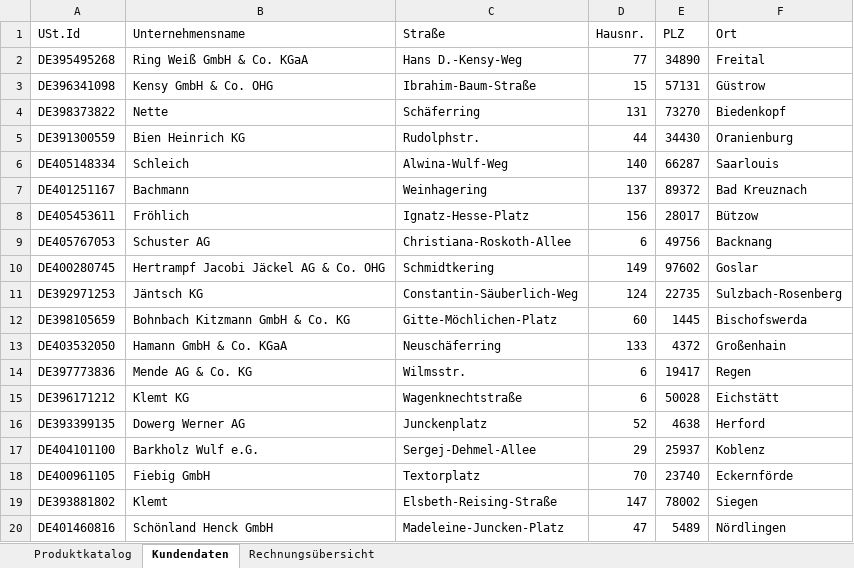
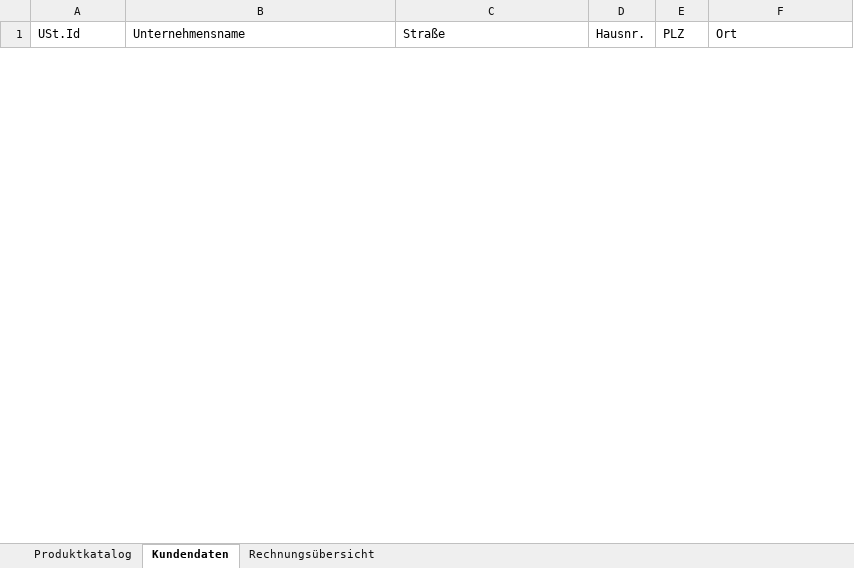
Before and after one commit to Kaetherine/Excel-Programming-with-Python, an Excel workbook: sample_data/main.xlsm, sheet Kundendaten, drawn as a sheet; only a part is shown; values as stored, in another font and other column widths than the file's, no borders; removed rows and columns are numbered as before the commit, all else as after; the diff covers the shown part only; the diff names each change by its address in the sheet, - before the commit and + after, or states it on an @@ line.

```diff
--- a/sample_data/main.xlsm (sheet Kundendaten)
+++ b/sample_data/main.xlsm (sheet Kundendaten)
-row 2: DE395495268 | Ring Weiß GmbH & Co. KGaA | Hans D.-Kensy-Weg | 77 | 34890 | Freital
-row 3: DE396341098 | Kensy GmbH & Co. OHG | Ibrahim-Baum-Straße | 15 | 57131 | Güstrow
-row 4: DE398373822 | Nette | Schäferring | 131 | 73270 | Biedenkopf
-row 5: DE391300559 | Bien Heinrich KG | Rudolphstr. | 44 | 34430 | Oranienburg
-row 6: DE405148334 | Schleich | Alwina-Wulf-Weg | 140 | 66287 | Saarlouis
-row 7: DE401251167 | Bachmann | Weinhagering | 137 | 89372 | Bad Kreuznach
-row 8: DE405453611 | Fröhlich | Ignatz-Hesse-Platz | 156 | 28017 | Bützow
-row 9: DE405767053 | Schuster AG | Christiana-Roskoth-Allee | 6 | 49756 | Backnang
-row 10: DE400280745 | Hertrampf Jacobi Jäckel AG & Co. OHG | Schmidtkering | 149 | 97602 | Goslar
-row 11: DE392971253 | Jäntsch KG | Constantin-Säuberlich-Weg | 124 | 22735 | Sulzbach-Rosenberg
-row 12: DE398105659 | Bohnbach Kitzmann GmbH & Co. KG | Gitte-Möchlichen-Platz | 60 | 1445 | Bischofswerda
-row 13: DE403532050 | Hamann GmbH & Co. KGaA | Neuschäferring | 133 | 4372 | Großenhain
-row 14: DE397773836 | Mende AG & Co. KG | Wilmsstr. | 6 | 19417 | Regen
-row 15: DE396171212 | Klemt KG | Wagenknechtstraße | 6 | 50028 | Eichstätt
-row 16: DE393399135 | Dowerg Werner AG | Junckenplatz | 52 | 4638 | Herford
-row 17: DE404101100 | Barkholz Wulf e.G. | Sergej-Dehmel-Allee | 29 | 25937 | Koblenz
-row 18: DE400961105 | Fiebig GmbH | Textorplatz | 70 | 23740 | Eckernförde
-row 19: DE393881802 | Klemt | Elsbeth-Reising-Straße | 147 | 78002 | Siegen
-row 20: DE401460816 | Schönland Henck GmbH | Madeleine-Juncken-Platz | 47 | 5489 | Nördlingen
```
Also changed, not shown: 50 added rows and 31 removed rows elsewhere in this sheet, sheet Produktkatalog, sheet Rechnungsübersicht, 2 other files.
